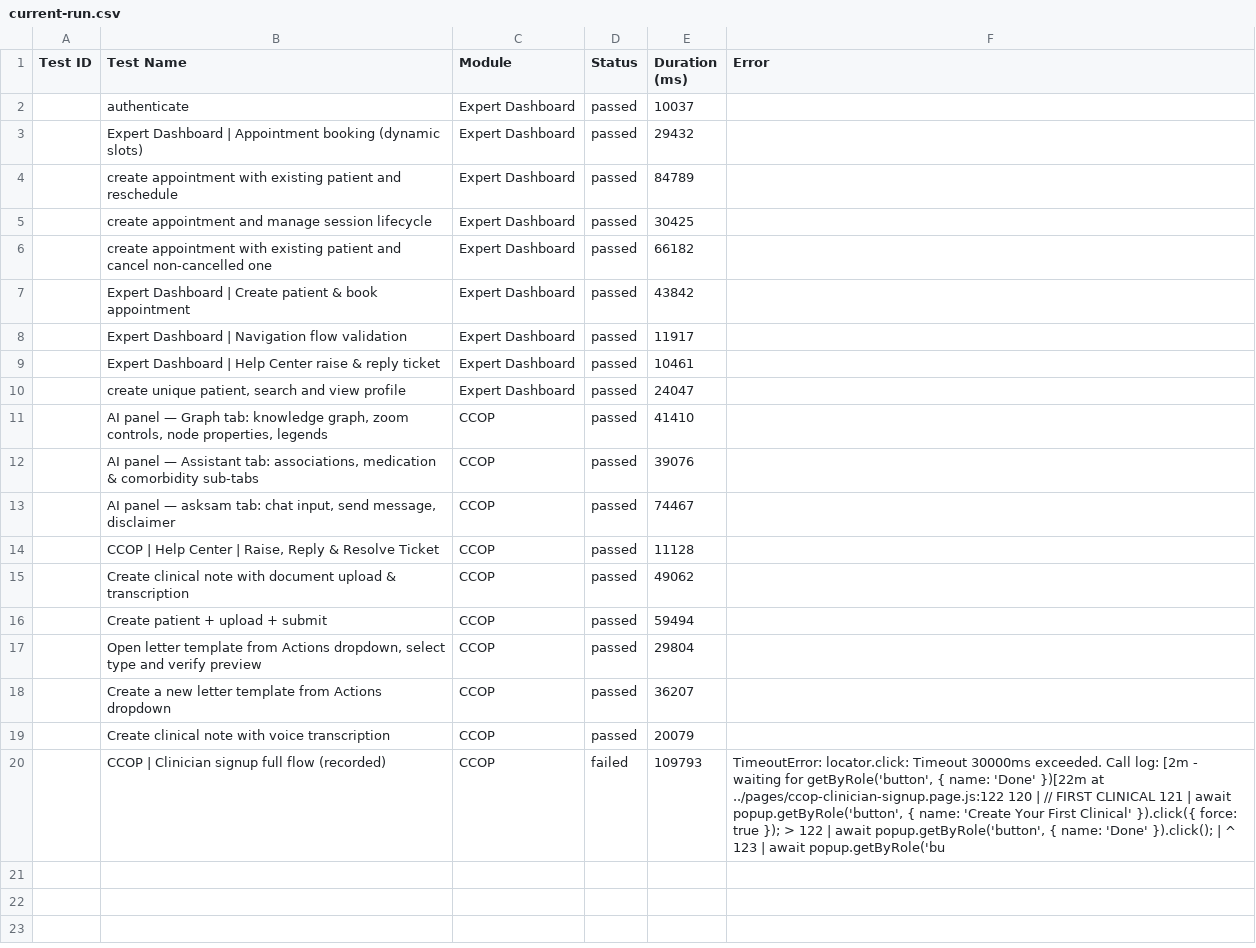
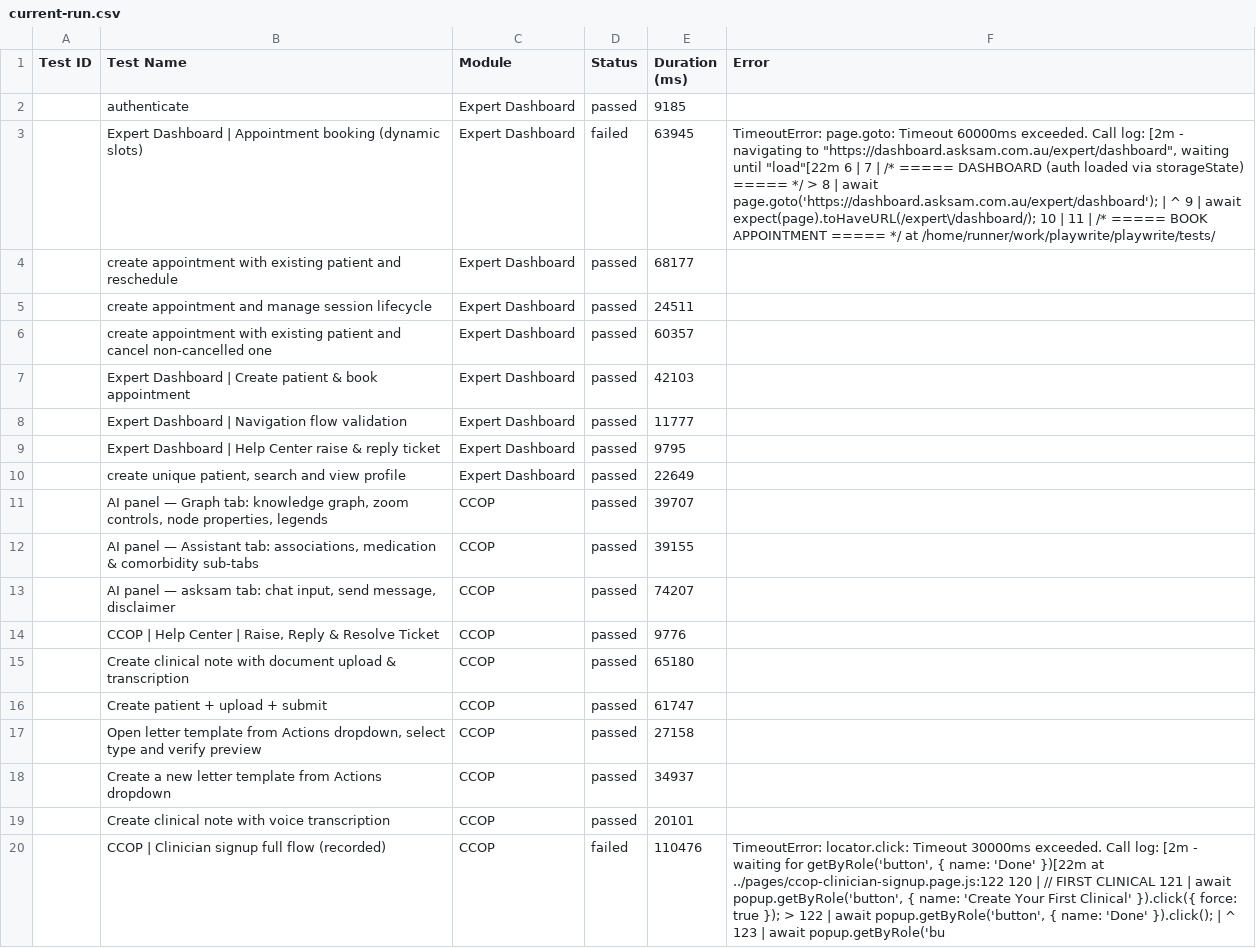
Before and after one commit to saira-uwc/asksam-playwright-reports, a CSV file: exports/current-run.csv, drawn as a sheet; the diff names each change by its address in the sheet, - before the commit and + after, or states it on an @@ line.

```diff
--- a/exports/current-run.csv
+++ b/exports/current-run.csv
-E2 (Duration (ms)): 10037
+E2 (Duration (ms)): 9185
-D3 (Status): passed
+D3 (Status): failed
-E3 (Duration (ms)): 29432
+E3 (Duration (ms)): 63945
-F3 (Error): (empty)
+F3 (Error): TimeoutError: page.goto: Timeout 60000ms exceeded. Call log: [2m - navigating to "https://dashboard.asksam.com.au/expert/dashboard", waiting until "load"[22m 6 | 7 | /* ===== DASHBOARD (auth loaded via storageState) ===== */ > 8 | await page.goto('https://dashboard.asksam.com.au/expert/dashboard'); | ^ 9 | await expect(page).toHaveURL(/expert\/dashboard/); 10 | 11 | /* ===== BOOK APPOINTMENT ===== */ at /home/runner/work/playwrite/playwrite/tests/
-E4 (Duration (ms)): 84789
+E4 (Duration (ms)): 68177
-E5 (Duration (ms)): 30425
+E5 (Duration (ms)): 24511
-E6 (Duration (ms)): 66182
+E6 (Duration (ms)): 60357
-E7 (Duration (ms)): 43842
+E7 (Duration (ms)): 42103
-E8 (Duration (ms)): 11917
+E8 (Duration (ms)): 11777
-E9 (Duration (ms)): 10461
+E9 (Duration (ms)): 9795
-E10 (Duration (ms)): 24047
+E10 (Duration (ms)): 22649
-E11 (Duration (ms)): 41410
+E11 (Duration (ms)): 39707
-E12 (Duration (ms)): 39076
+E12 (Duration (ms)): 39155
-E13 (Duration (ms)): 74467
+E13 (Duration (ms)): 74207
-E14 (Duration (ms)): 11128
+E14 (Duration (ms)): 9776
-E15 (Duration (ms)): 49062
+E15 (Duration (ms)): 65180
-E16 (Duration (ms)): 59494
+E16 (Duration (ms)): 61747
-E17 (Duration (ms)): 29804
+E17 (Duration (ms)): 27158
-E18 (Duration (ms)): 36207
+E18 (Duration (ms)): 34937
-E19 (Duration (ms)): 20079
+E19 (Duration (ms)): 20101
-E20 (Duration (ms)): 109793
+E20 (Duration (ms)): 110476
```
Also changed, not shown: exports/all-runs-summary.csv, 11 other files.
